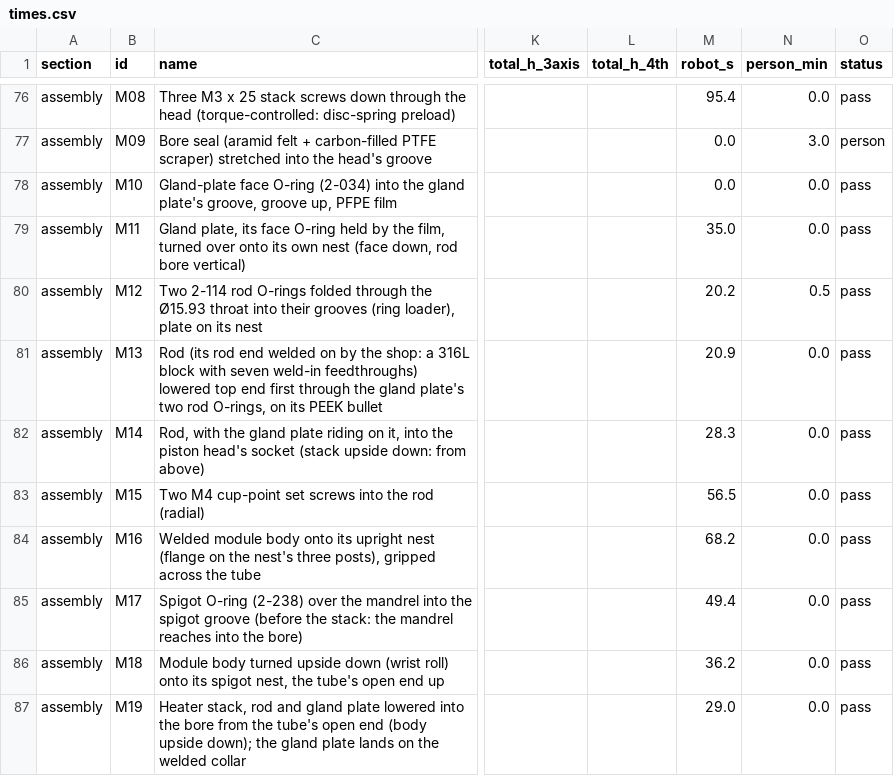
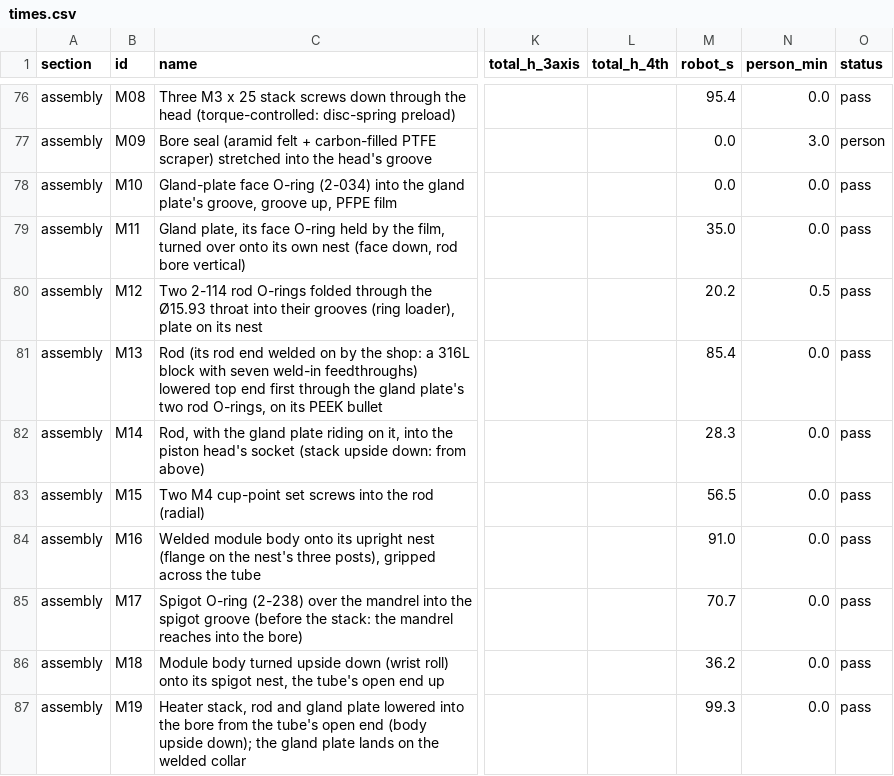
Before and after one commit to vertical-cloud-lab/digital-alloy-lab, a CSV file: desktop-lpbf/robot-build/times.csv, drawn as a sheet; only a part is shown, gaps mark what is left out; the diff covers the shown part only; the diff names each change by its address in the sheet, - before the commit and + after, or states it on an @@ line.

```diff
--- a/desktop-lpbf/robot-build/times.csv
+++ b/desktop-lpbf/robot-build/times.csv
-M81 (robot_s): 20.9
+M81 (robot_s): 85.4
-M84 (robot_s): 68.2
+M84 (robot_s): 91.0
-M85 (robot_s): 49.4
+M85 (robot_s): 70.7
-M87 (robot_s): 29.0
+M87 (robot_s): 99.3
```
Also changed, not shown: 3 added rows and 92 edited cells elsewhere in this file, 2 other files.
